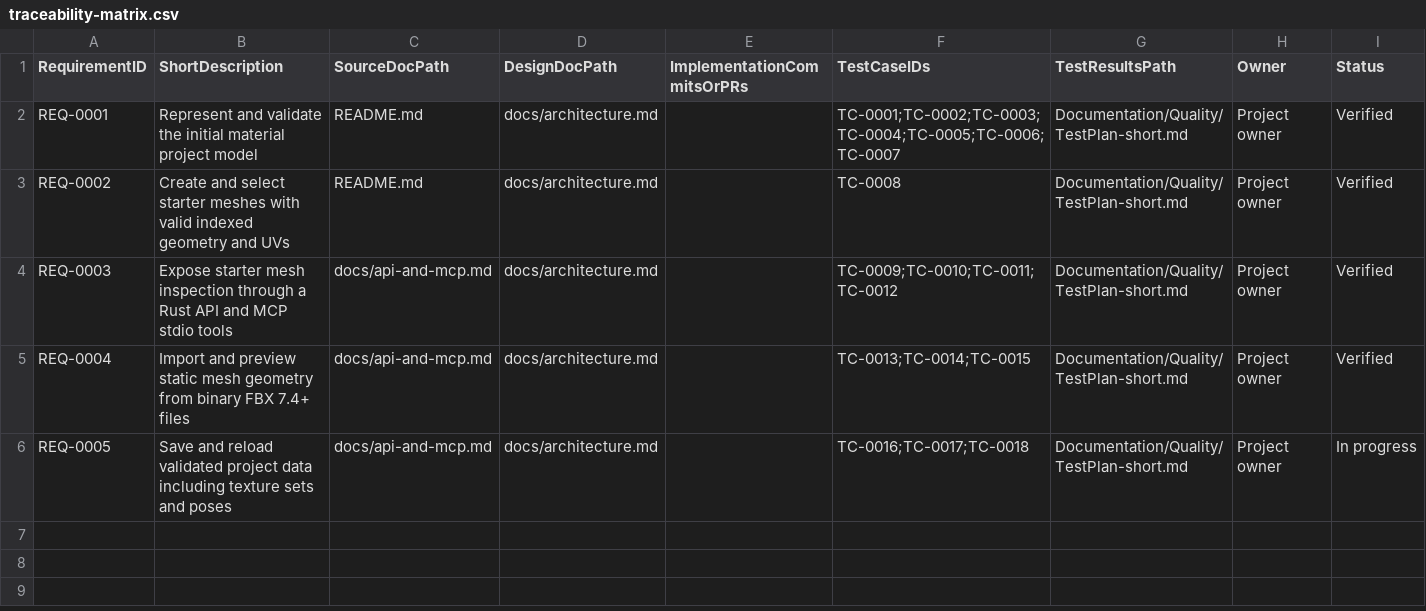
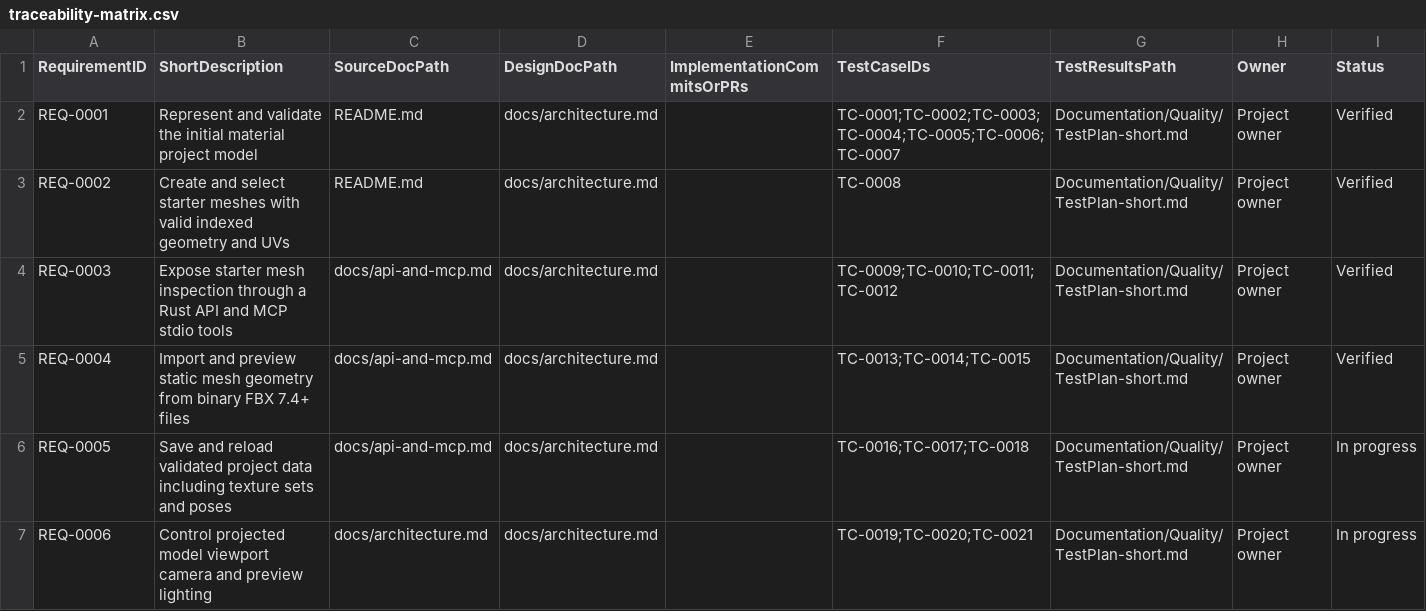
Before and after one commit to PayneRussell93/substancecraft, a CSV file: Documentation/Quality/traceability-matrix.csv, drawn as a sheet; the diff names each change by its address in the sheet, - before the commit and + after, or states it on an @@ line.

Commit message:
Enhance project functionality with viewport controls, lighting, and updated documentation
- Add ViewportCamera and ViewportLighting structs for camera control and lighting calculations.
- Update TestPlan to reflect new features and test cases for viewport interactions.
- Modify traceability matrix to include new requirements for viewport camera and lighting.
- Revise roadmap to outline current project status and future milestones.
- Update architecture documentation to describe new viewport features and their implementation.
- Improve feature map to clarify the status of viewport and rendering capabilities.
- Adjust Cargo.toml and Cargo.lock to include new dependencies.

```diff
--- a/Documentation/Quality/traceability-matrix.csv
+++ b/Documentation/Quality/traceability-matrix.csv
+row 7: REQ-0006 | Control projected model viewport camera and preview lighting | docs/architecture.md | docs/architecture.md |  | TC-0019;TC-0020;TC-0021 | Documentation/Quality/TestPlan-short.md | Project owner | In progress
```
Also changed, not shown: 9 other files.
